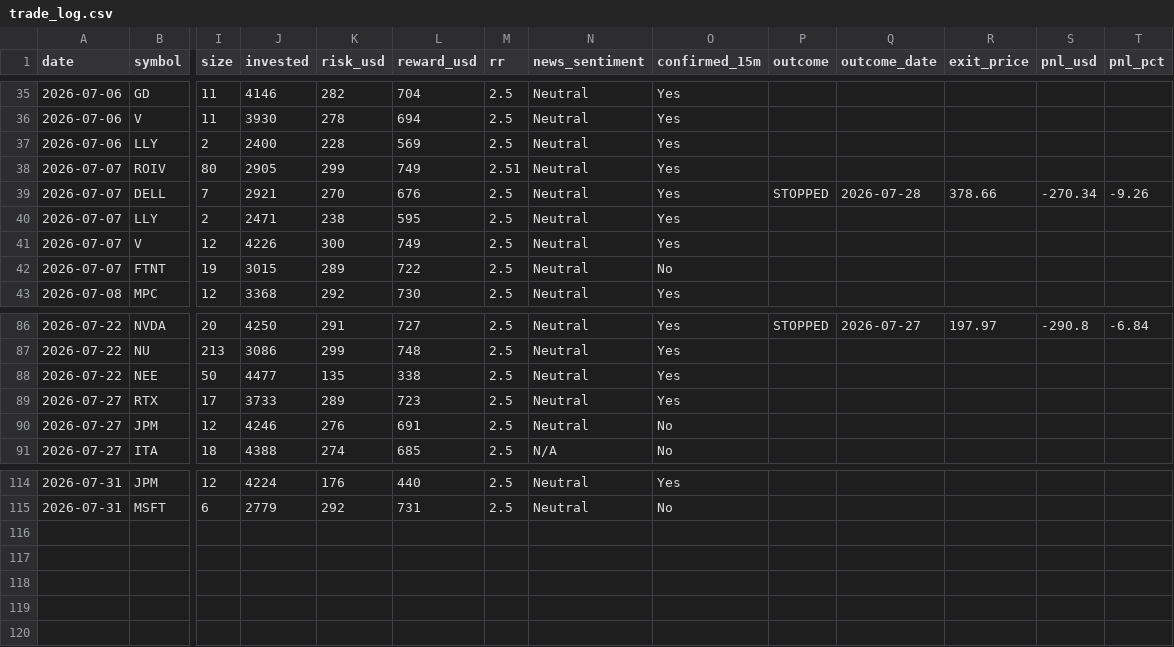
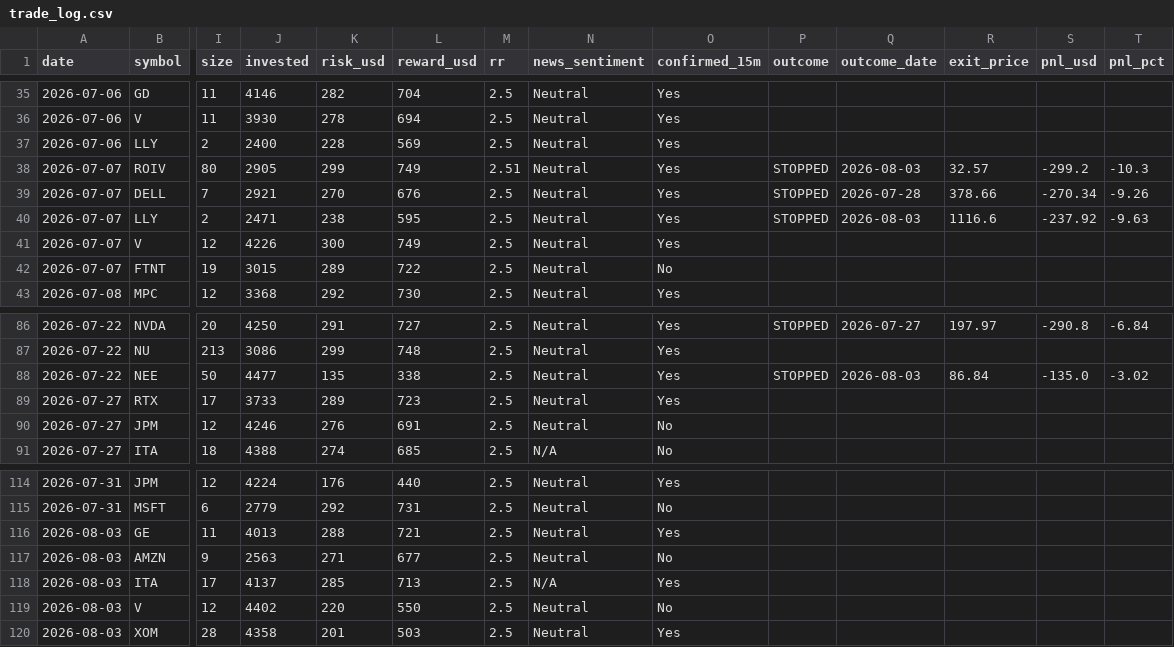
Before and after one commit to prabha-v2/swing-trading-agent-us, a CSV file: trade_log.csv, drawn as a sheet; only a part is shown, gaps mark what is left out; rows hold the shown columns only; the diff names each change by its address in the sheet, - before the commit and + after, or states it on an @@ line.

```diff
--- a/trade_log.csv
+++ b/trade_log.csv
-P38 (outcome): (empty)
+P38 (outcome): STOPPED
-Q38 (outcome_date): (empty)
+Q38 (outcome_date): 2026-08-03
-R38 (exit_price): (empty)
+R38 (exit_price): 32.57
-S38 (pnl_usd): (empty)
+S38 (pnl_usd): -299.2
-T38 (pnl_pct): (empty)
+T38 (pnl_pct): -10.3
-P40 (outcome): (empty)
+P40 (outcome): STOPPED
-Q40 (outcome_date): (empty)
+Q40 (outcome_date): 2026-08-03
-R40 (exit_price): (empty)
+R40 (exit_price): 1116.6
-S40 (pnl_usd): (empty)
+S40 (pnl_usd): -237.92
-T40 (pnl_pct): (empty)
+T40 (pnl_pct): -9.63
-P88 (outcome): (empty)
+P88 (outcome): STOPPED
-Q88 (outcome_date): (empty)
+Q88 (outcome_date): 2026-08-03
-R88 (exit_price): (empty)
+R88 (exit_price): 86.84
-S88 (pnl_usd): (empty)
+S88 (pnl_usd): -135.0
-T88 (pnl_pct): (empty)
+T88 (pnl_pct): -3.02
+row 116: 2026-08-03 | GE | 11 | 4013 | 288 | 721 | 2.5 | Neutral | Yes
+row 117: 2026-08-03 | AMZN | 9 | 2563 | 271 | 677 | 2.5 | Neutral | No
+row 118: 2026-08-03 | ITA | 17 | 4137 | 285 | 713 | 2.5 | N/A | Yes
+row 119: 2026-08-03 | V | 12 | 4402 | 220 | 550 | 2.5 | Neutral | No
+row 120: 2026-08-03 | XOM | 28 | 4358 | 201 | 503 | 2.5 | Neutral | Yes
```
